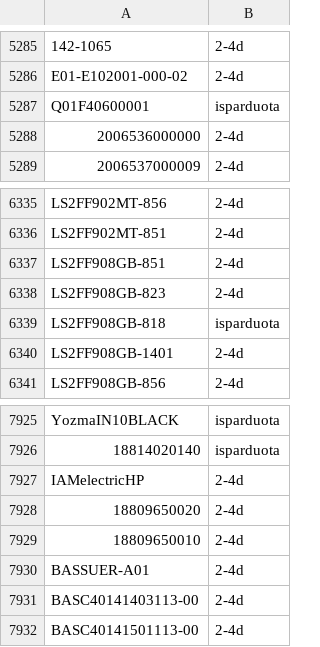
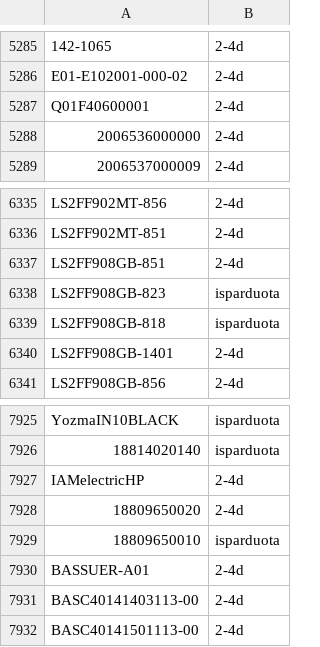
Before and after one commit to Automeskos/mototop-feeds, a CSV file: feeds/warehouse-status.csv, drawn as a sheet; only a part is shown, gaps mark what is left out; the diff names each change by its address in the sheet, - before the commit and + after, or states it on an @@ line.

```diff
--- a/feeds/warehouse-status.csv
+++ b/feeds/warehouse-status.csv
-B5287: isparduota
+B5287: 2-4d
-B6338: 2-4d
+B6338: isparduota
-B7929: 2-4d
+B7929: isparduota
```
Also changed, not shown: 6 other files.
